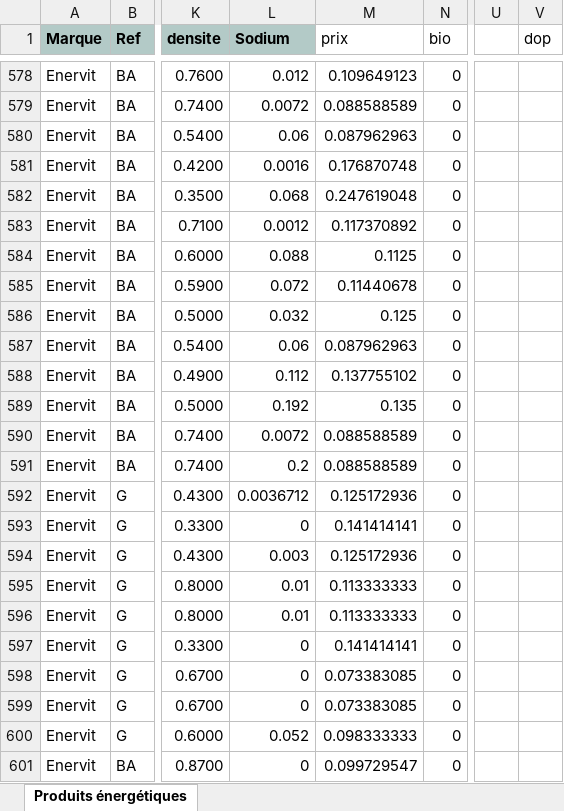
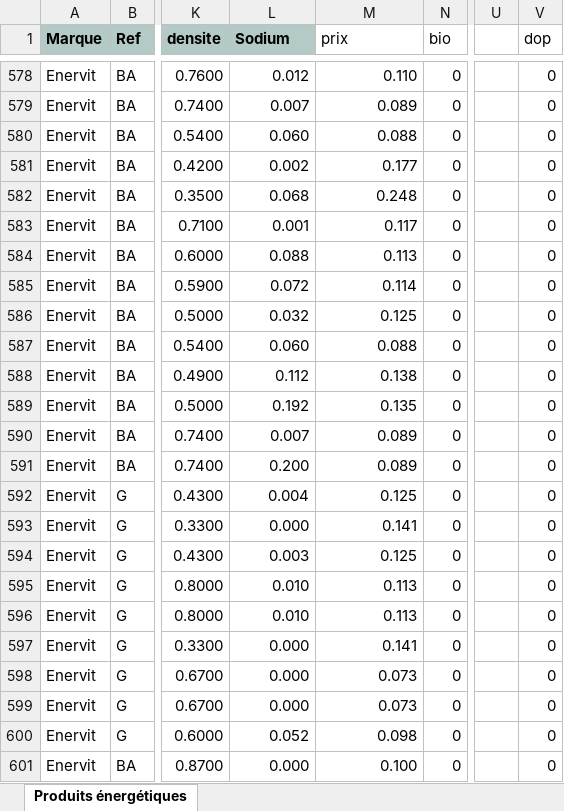
Before and after one commit to RunBooster/RunBoosterComparateur, an Excel workbook: produits.xlsx, sheet Produits énergétiques, drawn as a sheet; only a part is shown, gaps mark what is left out; values as stored, in another font and other column widths than the file's, no borders; the diff covers the shown part only; the diff names each change by its address in the sheet, - before the commit and + after, or states it on an @@ line.

```diff
--- a/produits.xlsx (sheet Produits énergétiques)
+++ b/produits.xlsx (sheet Produits énergétiques)
-M578 (prix): 0.109649123
+M578 (prix): 0.110
-V578:V601 (dop): (empty)
+V578:V601 (dop): 0
-L579 (Sodium): 0.0072
+L579 (Sodium): 0.007
-M579 (prix): 0.088588589
+M579 (prix): 0.089
-L580 (Sodium): 0.06
+L580 (Sodium): 0.060
-M580 (prix): 0.087962963
+M580 (prix): 0.088
-L581 (Sodium): 0.0016
+L581 (Sodium): 0.002
-M581 (prix): 0.176870748
+M581 (prix): 0.177
-M582 (prix): 0.247619048
+M582 (prix): 0.248
-L583 (Sodium): 0.0012
+L583 (Sodium): 0.001
-M583 (prix): 0.117370892
+M583 (prix): 0.117
-M584 (prix): 0.1125
+M584 (prix): 0.113
-M585 (prix): 0.11440678
+M585 (prix): 0.114
-L587 (Sodium): 0.06
+L587 (Sodium): 0.060
-M587 (prix): 0.087962963
+M587 (prix): 0.088
-M588 (prix): 0.137755102
+M588 (prix): 0.138
-L590 (Sodium): 0.0072
+L590 (Sodium): 0.007
-M590:M591 (prix): 0.088588589
+M590:M591 (prix): 0.089
-L591 (Sodium): 0.2
+L591 (Sodium): 0.200
-L592 (Sodium): 0.0036712
+L592 (Sodium): 0.004
-M592 (prix): 0.125172936
+M592 (prix): 0.125
-L593 (Sodium): 0
+L593 (Sodium): 0.000
-M593 (prix): 0.141414141
+M593 (prix): 0.141
-M594 (prix): 0.125172936
+M594 (prix): 0.125
-L595:L596 (Sodium): 0.01
+L595:L596 (Sodium): 0.010
-M595:M596 (prix): 0.113333333
+M595:M596 (prix): 0.113
-L597:L599 (Sodium): 0
+L597:L599 (Sodium): 0.000
-M597 (prix): 0.141414141
+M597 (prix): 0.141
-M598:M599 (prix): 0.073383085
+M598:M599 (prix): 0.073
-M600 (prix): 0.098333333
+M600 (prix): 0.098
-L601 (Sodium): 0
+L601 (Sodium): 0.000
-M601 (prix): 0.099729547
+M601 (prix): 0.100
```
Also changed, not shown: 47 added rows and 55 edited cells elsewhere in this sheet.
